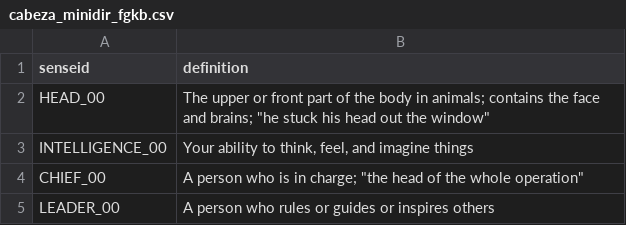
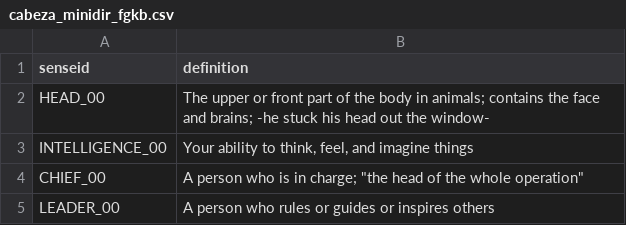
Before and after one commit to fredyrodrigors/tesis-phd, a CSV file: cabeza_minidir_fgkb.csv, drawn as a sheet.

Commit message:
Update cabeza_minidir_fgkb.csv

```diff
--- a/cabeza_minidir_fgkb.csv
+++ b/cabeza_minidir_fgkb.csv
@@ -1,3 +1,3 @@
 senseid|definition
-HEAD_00|The upper or front part of the body in animals; contains the face and brains; "he stuck his head out the window"
+HEAD_00|The upper or front part of the body in animals; contains the face and brains; -he stuck his head out the window-
 INTELLIGENCE_00|Your ability to think, feel, and imagine things
```
